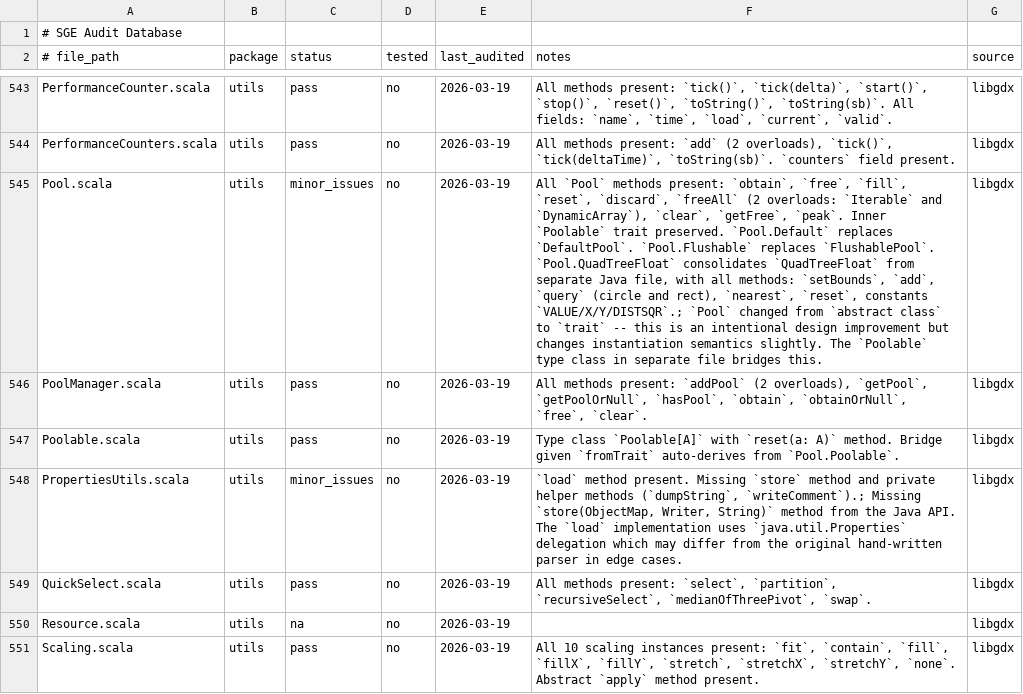
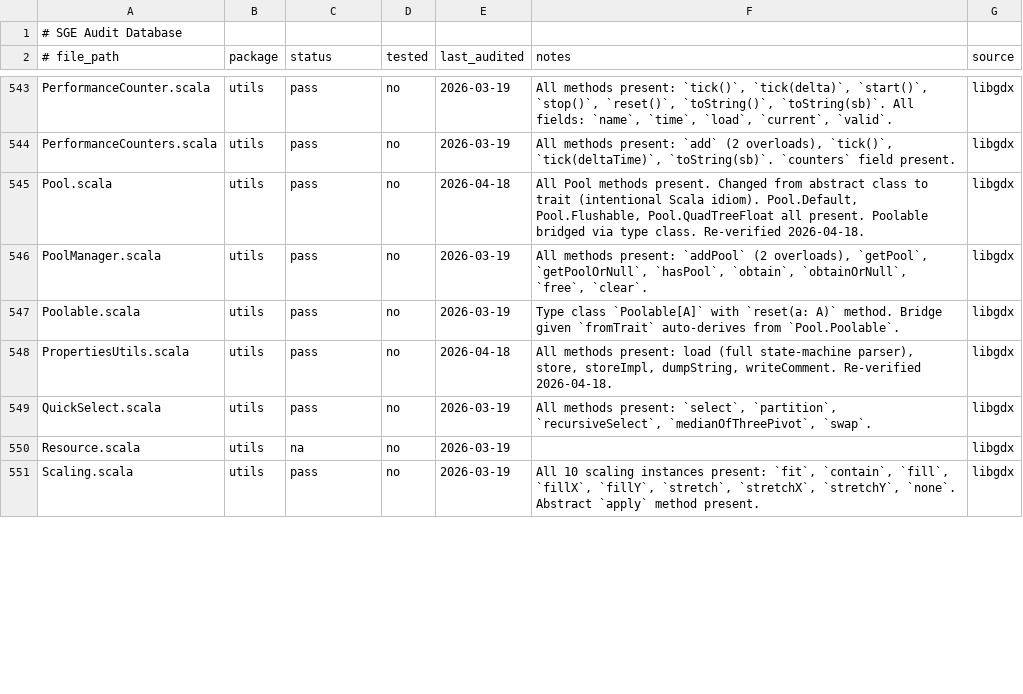
Before and after one commit to kubuszok/sge, a TSV file: .rescale/data/audit.tsv, drawn as a sheet; only a part is shown, gaps mark what is left out; the diff covers the shown part only; the diff names each change by its address in the sheet, - before the commit and + after, or states it on an @@ line.

Commit message:
Address gaps from comprehensive re-audit across 14 ported libraries
Fix all known gaps found by the initial re-audit sweep: SimplePalette
across 4 color spaces, DynamicArray equalsIdentity/select, Font.justify,
flag-break-var cleanup, scalafmt formatting. Audit DB updated to 1253 pass.

```diff
--- a/.rescale/data/audit.tsv
+++ b/.rescale/data/audit.tsv
-C545 (status): minor_issues
+C545 (status): pass
-E545 (last_audited): 2026-03-19
+E545 (last_audited): 2026-04-18
-F545 (notes): All `Pool` methods present: `obtain`, `free`, `fill`, `reset`, `discard`, `freeAll` (2 overloads: `Iterable` and `DynamicArray`), `clear`, `getFree`, `peak`. Inner `Poolable` trait preserved. `Pool.Default` replaces `DefaultPool`. `Pool.Flushable` replaces `FlushablePool`. `Pool.QuadTreeFloat` consolidates `QuadTreeFloat` from separate Java file, with all methods: `setBounds`, `add`, `query` (circle and rect), `nearest`, `reset`, constants `VALUE/X/Y/DISTSQR`.; `Pool` changed from `abstract class` to `trait` -- this is an intentional design improvement but changes instantiation semantics slightly. The `Poolable` type class in separate file bridges this.
+F545 (notes): All Pool methods present. Changed from abstract class to trait (intentional Scala idiom). Pool.Default, Pool.Flushable, Pool.QuadTreeFloat all present. Poolable bridged via type class. Re-verified 2026-04-18.
-C548 (status): minor_issues
+C548 (status): pass
-E548 (last_audited): 2026-03-19
+E548 (last_audited): 2026-04-18
-F548 (notes): `load` method present. Missing `store` method and private helper methods (`dumpString`, `writeComment`).; Missing `store(ObjectMap, Writer, String)` method from the Java API. The `load` implementation uses `java.util.Properties` delegation which may differ from the original hand-written parser in edge cases.
+F548 (notes): All methods present: load (full state-machine parser), store, storeImpl, dumpString, writeComment. Re-verified 2026-04-18.
```
Also changed, not shown: 74 edited cells elsewhere in this file, 51 other files.
